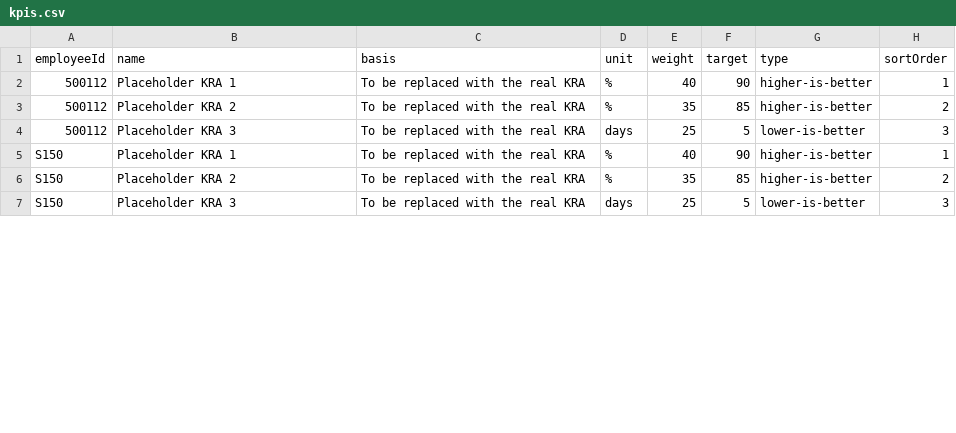
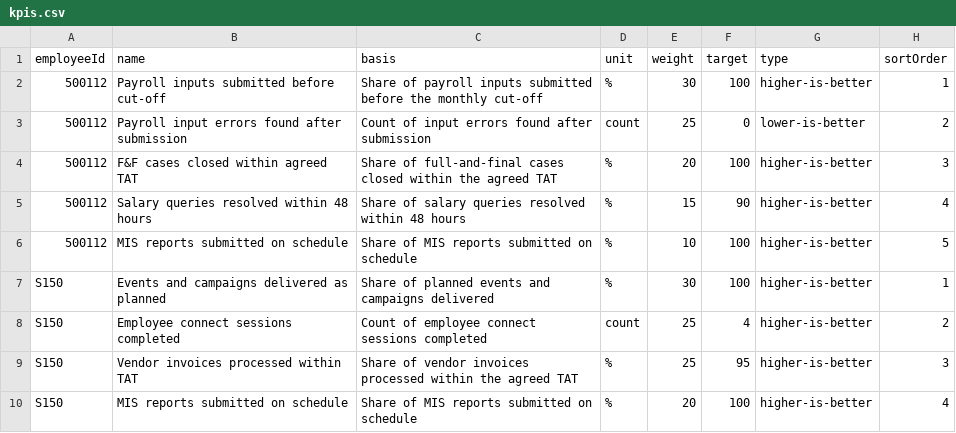
Before and after one commit to VivekMaida/hr_evaluation, a CSV file: prisma/kpis.csv, drawn as a sheet; only a part is shown; the diff covers the shown part only.

```diff
--- a/prisma/kpis.csv
+++ b/prisma/kpis.csv
@@ -1,7 +1,10 @@
 employeeId,name,basis,unit,weight,target,type,sortOrder
-500112,Placeholder KRA 1,To be replaced with the real KRA,%,40,90,higher-is-better,1
-500112,Placeholder KRA 2,To be replaced with the real KRA,%,35,85,higher-is-better,2
-500112,Placeholder KRA 3,To be replaced with the real KRA,days,25,5,lower-is-better,3
-S150,Placeholder KRA 1,To be replaced with the real KRA,%,40,90,higher-is-better,1
-S150,Placeholder KRA 2,To be replaced with the real KRA,%,35,85,higher-is-better,2
-S150,Placeholder KRA 3,To be replaced with the real KRA,days,25,5,lower-is-better,3
+500112,Payroll inputs submitted before cut-off,Share of payroll inputs submitted before the monthly cut-off,%,30,100,higher-is-better,1
+500112,Payroll input errors found after submission,Count of input errors found after submission,count,25,0,lower-is-better,2
+500112,F&F cases closed within agreed TAT,Share of full-and-final cases closed within the agreed TAT,%,20,100,higher-is-better,3
+500112,Salary queries resolved within 48 hours,Share of salary queries resolved within 48 hours,%,15,90,higher-is-better,4
+500112,MIS reports submitted on schedule,Share of MIS reports submitted on schedule,%,10,100,higher-is-better,5
+S150,Events and campaigns delivered as planned,Share of planned events and campaigns delivered,%,30,100,higher-is-better,1
+S150,Employee connect sessions completed,Count of employee connect sessions completed,count,25,4,higher-is-better,2
+S150,Vendor invoices processed within TAT,Share of vendor invoices processed within the agreed TAT,%,25,95,higher-is-better,3
+S150,MIS reports submitted on schedule,Share of MIS reports submitted on schedule,%,20,100,higher-is-better,4
```
Also changed, not shown: 1 added row and 15 edited cells elsewhere in this file, 32 other files.
